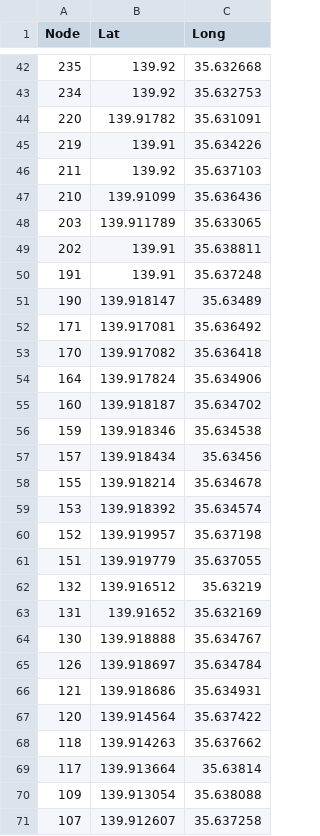
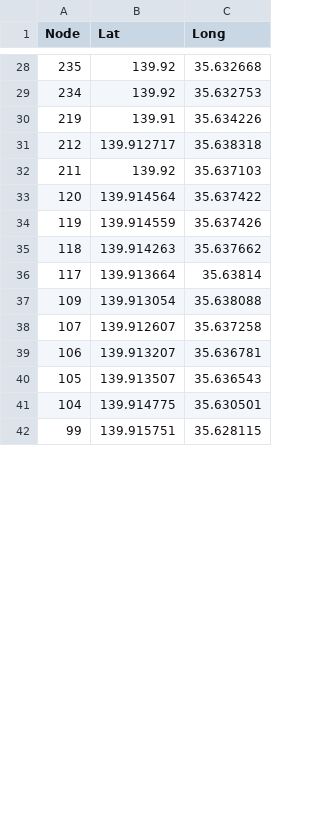
Before and after one commit to Midzuk/Research, a CSV file: output/simpleNode.csv, drawn as a sheet; only a part is shown, gaps mark what is left out; the shorter side is filled out with more unchanged rows; the diff covers the shown part only.

```diff
--- a/output/simpleNode.csv
+++ b/output/simpleNode.csv
@@ -43,26 +29,7 @@ Node,Lat,Long
 234,139.92,35.632753
-220,139.91782,35.631091
 219,139.91,35.634226
+212,139.912717,35.638318
 211,139.92,35.637103
-210,139.91099,35.636436
-203,139.911789,35.633065
-202,139.91,35.638811
-191,139.91,35.637248
-190,139.918147,35.63489
-171,139.917081,35.636492
-170,139.917082,35.636418
-164,139.917824,35.634906
-160,139.918187,35.634702
-159,139.918346,35.634538
-157,139.918434,35.63456
-155,139.918214,35.634678
-153,139.918392,35.634574
-152,139.919957,35.637198
-151,139.919779,35.637055
-132,139.916512,35.63219
-131,139.91652,35.632169
-130,139.918888,35.634767
-126,139.918697,35.634784
-121,139.918686,35.634931
 120,139.914564,35.637422
+119,139.914559,35.637426
 118,139.914263,35.637662
```
Also changed, not shown: 21 added rows and 18 removed rows elsewhere in this file, output/simpleLink.csv, 4 other files.
